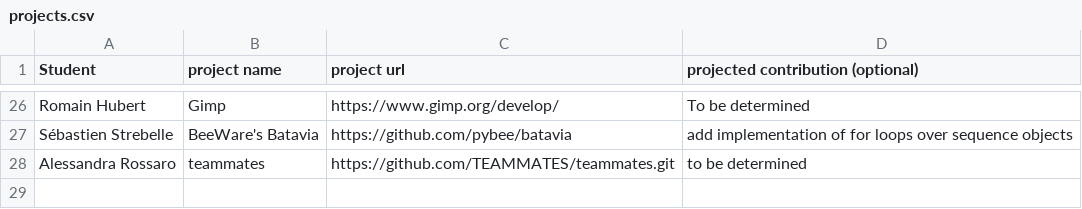
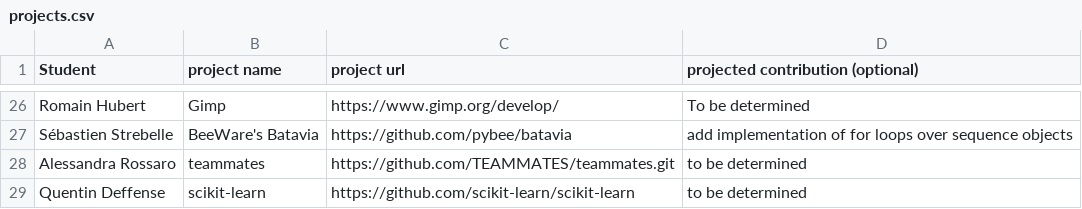
Before and after one commit to ploum/lingi2401, a CSV file: projects.csv, drawn as a sheet; only a part is shown, gaps mark what is left out; the diff names each change by its address in the sheet, - before the commit and + after, or states it on an @@ line.

Commit message:
Update projects.csv

```diff
--- a/projects.csv
+++ b/projects.csv
+row 29: Quentin Deffense | scikit-learn | https://github.com/scikit-learn/scikit-learn | to be determined
```
